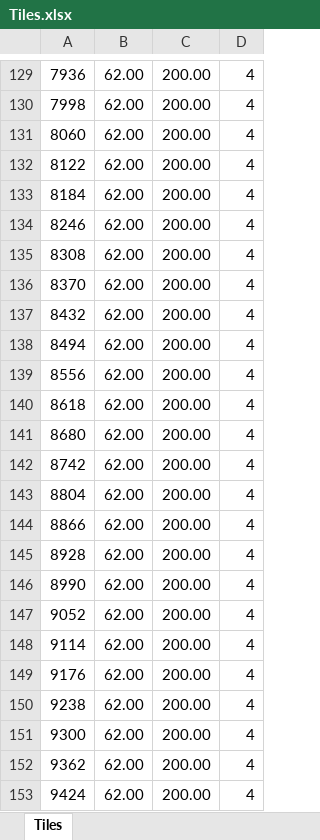
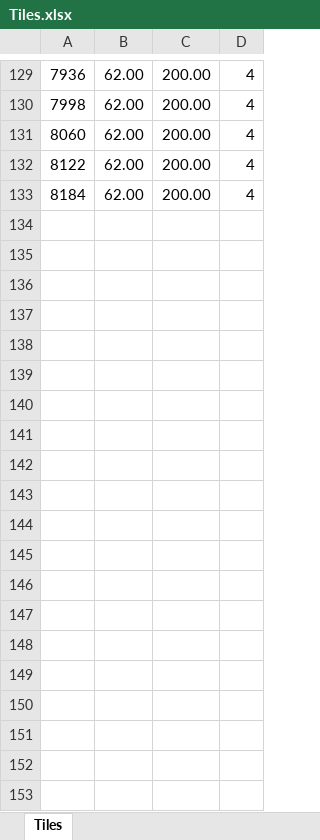
Before and after one commit to JosipOreskovic/SpaceRetroTrouble, an Excel workbook: Assets/Levels/Tiles.xlsx, sheet Tiles, drawn as a sheet; only a part is shown, gaps mark what is left out; values as stored, in another font and other column widths than the file's, no borders; the diff covers the shown part only; the diff names each change by its address in the sheet, - before the commit and + after, or states it on an @@ line.

Commit message:
Levels tiles fixed

```diff
--- a/Assets/Levels/Tiles.xlsx (sheet Tiles)
+++ b/Assets/Levels/Tiles.xlsx (sheet Tiles)
-row 134: 8246 | 62.00 | 200.00 | 4
-row 135: 8308 | 62.00 | 200.00 | 4
-row 136: 8370 | 62.00 | 200.00 | 4
-row 137: 8432 | 62.00 | 200.00 | 4
-row 138: 8494 | 62.00 | 200.00 | 4
-row 139: 8556 | 62.00 | 200.00 | 4
-row 140: 8618 | 62.00 | 200.00 | 4
-row 141: 8680 | 62.00 | 200.00 | 4
-row 142: 8742 | 62.00 | 200.00 | 4
-row 143: 8804 | 62.00 | 200.00 | 4
-row 144: 8866 | 62.00 | 200.00 | 4
-row 145: 8928 | 62.00 | 200.00 | 4
-row 146: 8990 | 62.00 | 200.00 | 4
-row 147: 9052 | 62.00 | 200.00 | 4
-row 148: 9114 | 62.00 | 200.00 | 4
-row 149: 9176 | 62.00 | 200.00 | 4
-row 150: 9238 | 62.00 | 200.00 | 4
-row 151: 9300 | 62.00 | 200.00 | 4
-row 152: 9362 | 62.00 | 200.00 | 4
-row 153: 9424 | 62.00 | 200.00 | 4
```
Also changed, not shown: 13 removed rows and 5 edited cells elsewhere in this sheet, Assets/Levels/FuelTanks.xlsx, Assets/Levels/Gound Objects.xlsx, 18 other files.
